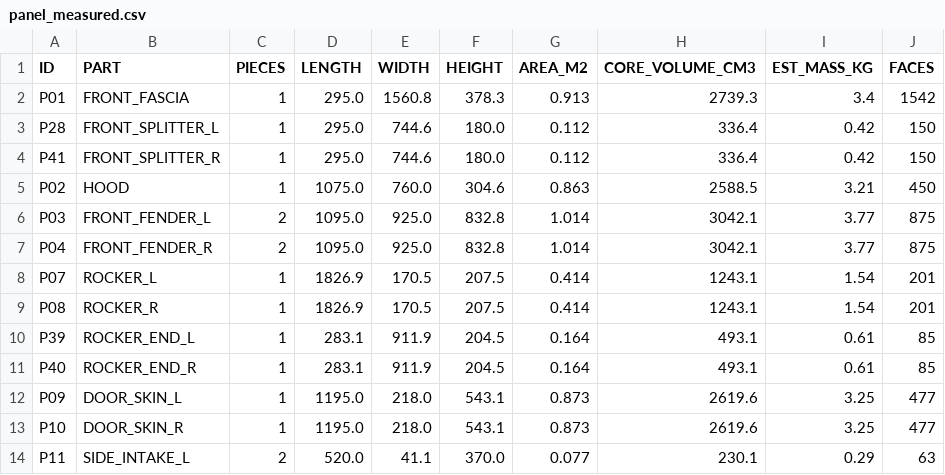
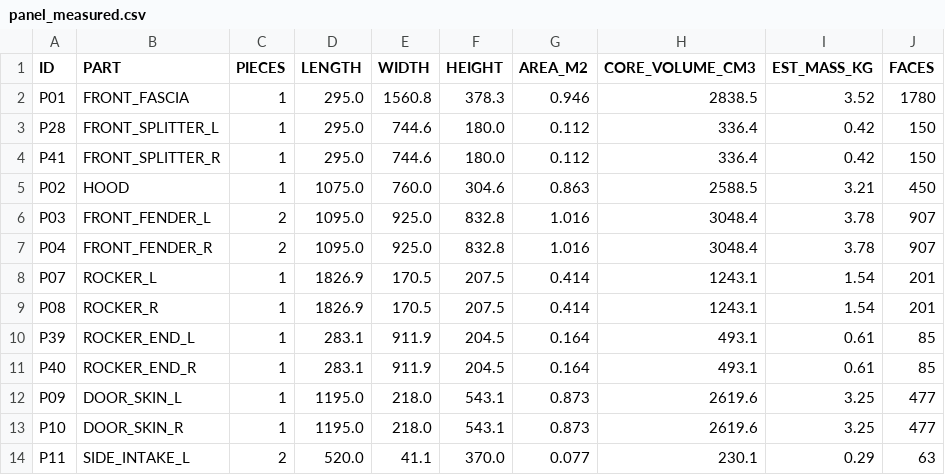
Before and after one commit to drdomayer/vehicle-3d-modeling, a CSV file: 04_ENGINEERING/reports/panel_measured.csv, drawn as a sheet; only a part is shown.

```diff
--- a/04_ENGINEERING/reports/panel_measured.csv
+++ b/04_ENGINEERING/reports/panel_measured.csv
@@ -1,3 +1,3 @@
 ID,PART,PIECES,LENGTH,WIDTH,HEIGHT,AREA_M2,CORE_VOLUME_CM3,EST_MASS_KG,FACES
-P01,FRONT_FASCIA,1,295.0,1560.8,378.3,0.913,2739.3,3.4,1542
+P01,FRONT_FASCIA,1,295.0,1560.8,378.3,0.946,2838.5,3.52,1780
 P28,FRONT_SPLITTER_L,1,295.0,744.6,180.0,0.112,336.4,0.42,150
@@ -5,4 +5,4 @@ P41,FRONT_SPLITTER_R,1,295.0,744.6,180.0,0.112,336.4,0.42,150
 P02,HOOD,1,1075.0,760.0,304.6,0.863,2588.5,3.21,450
-P03,FRONT_FENDER_L,2,1095.0,925.0,832.8,1.014,3042.1,3.77,875
-P04,FRONT_FENDER_R,2,1095.0,925.0,832.8,1.014,3042.1,3.77,875
+P03,FRONT_FENDER_L,2,1095.0,925.0,832.8,1.016,3048.4,3.78,907
+P04,FRONT_FENDER_R,2,1095.0,925.0,832.8,1.016,3048.4,3.78,907
 P07,ROCKER_L,1,1826.9,170.5,207.5,0.414,1243.1,1.54,201
```
Also changed, not shown: 04_ENGINEERING/reports/donor_exposure.csv, 04_ENGINEERING/reports/exploded_assembly.csv, 34 other files.
